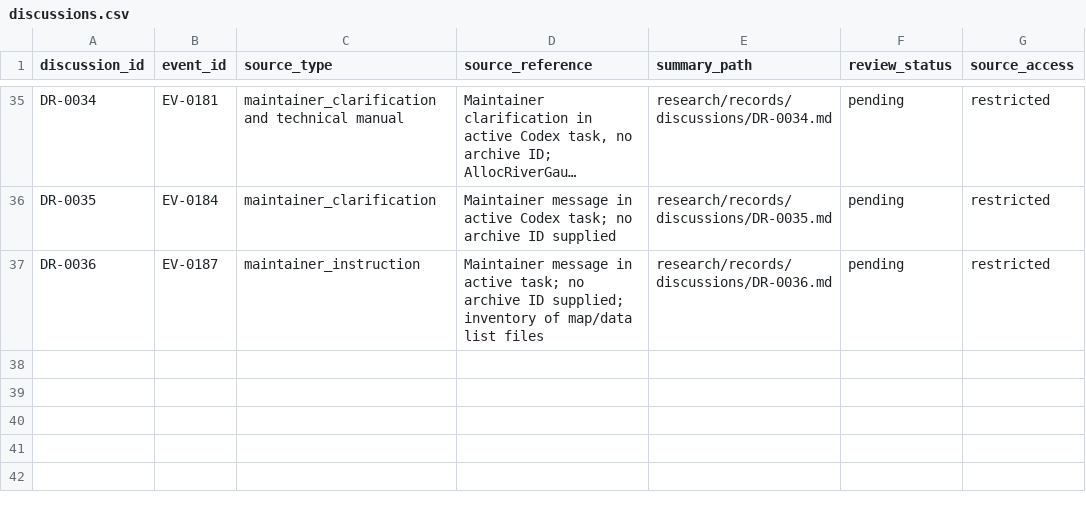
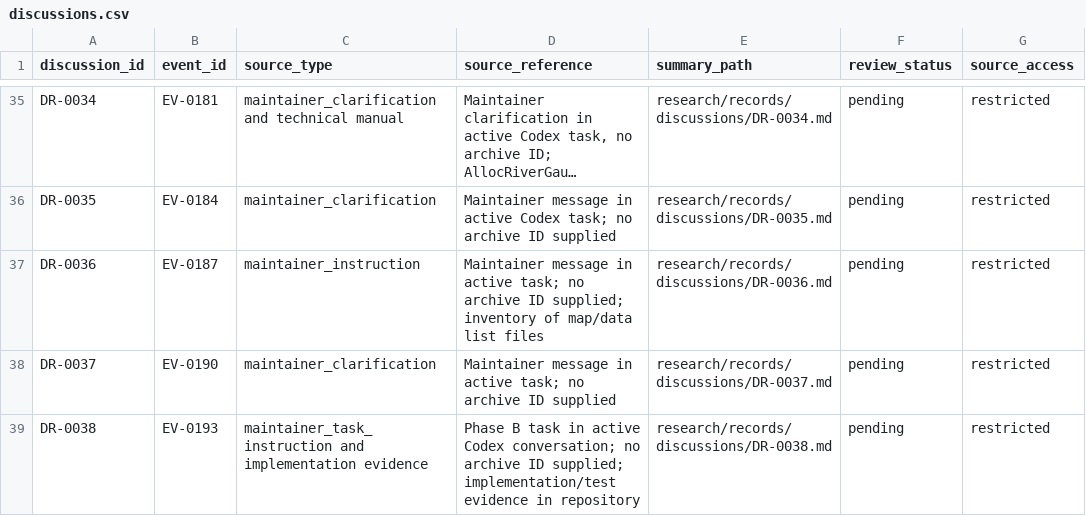
Before and after one commit to global-hydrodynamics/CaMa-Flood_v4, a CSV file: research/discussions.csv, drawn as a sheet; only a part is shown, gaps mark what is left out; long unchanged cells end in ….

```diff
--- a/research/discussions.csv
+++ b/research/discussions.csv
@@ -37 +37,3 @@ DR-0035,EV-0184,maintainer_clarification,Maintainer message in active Codex task
 DR-0036,EV-0187,maintainer_instruction,Maintainer message in active task; no archive ID supplied; inventory of map/data list files,research/records/discussions/DR-0036.md,pending,restricted
+DR-0037,EV-0190,maintainer_clarification,Maintainer message in active task; no archive ID supplied,research/records/discussions/DR-0037.md,pending,restricted
+DR-0038,EV-0193,maintainer_task_instruction and implementation evidence,Phase B task in active Codex conversation; no archive ID supplied; implementation/test evidence in repository,research/records/discussions/DR-0038.md,pending,restricted
```
Also changed, not shown: research/development_tasks.csv, research/events.csv, 39 other files.
